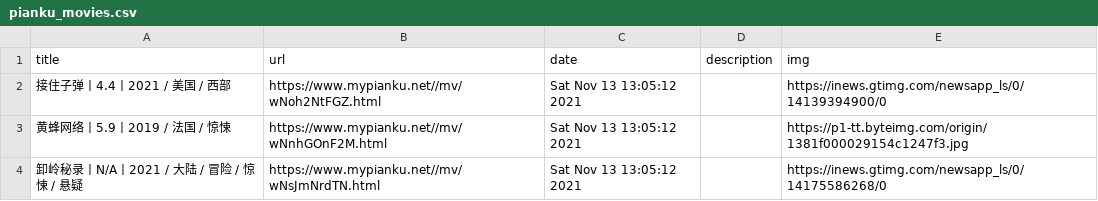
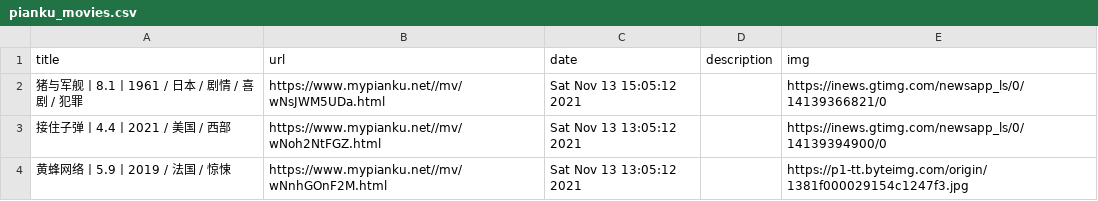
Before and after one commit to c-chen0902/rss, a CSV file: pianku_movies.csv, drawn as a sheet; only a part is shown; the shorter side is filled out with more unchanged rows.

```diff
--- a/pianku_movies.csv
+++ b/pianku_movies.csv
@@ -1,2 +1,3 @@
 title,url,date,description,img
+猪与军舰丨8.1丨1961 / 日本 / 剧情 / 喜剧 / 犯罪,https://www.mypianku.net//mv/wNsJWM5UDa.html,Sat Nov 13 15:05:12 2021,,https://inews.gtimg.com/newsapp_ls/0/14139366821/0
 接住子弹丨4.4丨2021 / 美国 / 西部,https://www.mypianku.net//mv/wNoh2NtFGZ.html,Sat Nov 13 13:05:12 2021,,https://inews.gtimg.com/newsapp_ls/0/14139394900/0
```
Also changed, not shown: it之家win11资讯.csv, 5 other files.
